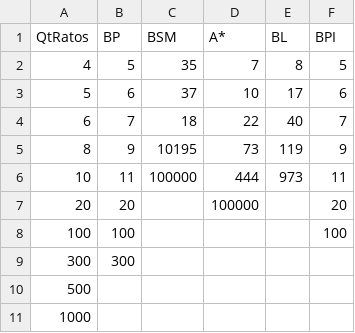
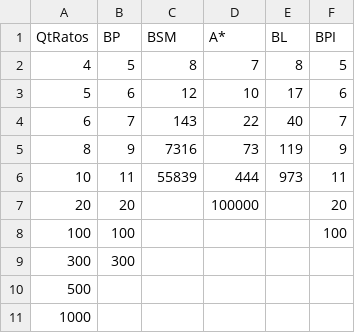
Before and after one commit to cleberjamaral/didaticos, a CSV file: buscaJava/h4100Visitados.csv, drawn as a sheet.

```diff
--- a/buscaJava/h4100Visitados.csv
+++ b/buscaJava/h4100Visitados.csv
@@ -1,7 +1,7 @@
 QtRatos,BP,BSM,A*,BL,BPI,
-4, 5, 35, 7, 8, 5,
-5, 6, 37, 10, 17, 6,
-6, 7, 18, 22, 40, 7,
-8, 9, 10195, 73, 119, 9,
-10, 11, 100000, 444, 973, 11,
+4, 5, 8, 7, 8, 5,
+5, 6, 12, 10, 17, 6,
+6, 7, 143, 22, 40, 7,
+8, 9, 7316, 73, 119, 9,
+10, 11, 55839, 444, 973, 11,
 20, 20, , 100000, , 20,
```
Also changed, not shown: buscaJava/h2028Tempo.csv, buscaJava/h2028Visitados.csv, 42 other files.
